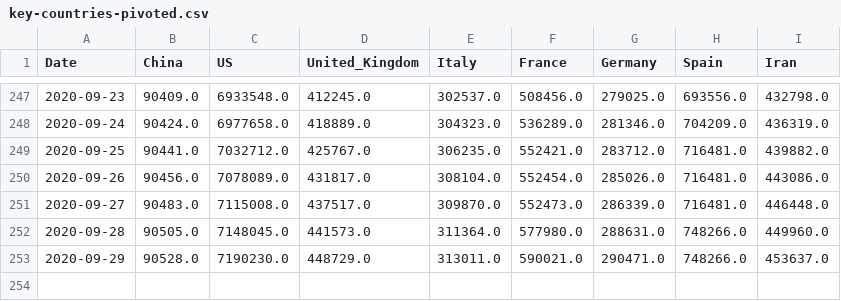
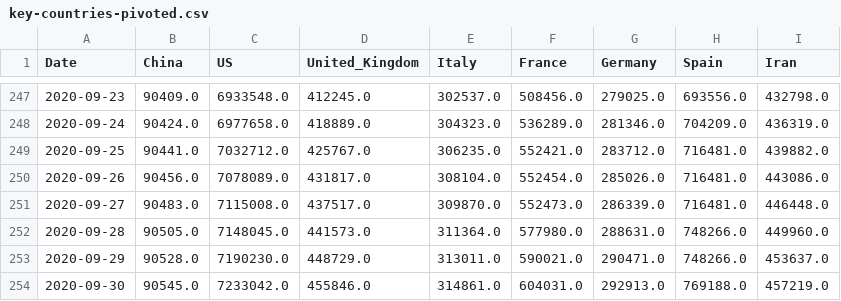
Before and after one commit to Morisset/COVID-19, a CSV file: data/key-countries-pivoted.csv, drawn as a sheet; only a part is shown, gaps mark what is left out.

```diff
--- a/data/key-countries-pivoted.csv
+++ b/data/key-countries-pivoted.csv
@@ -253 +253,2 @@ Date,China,US,United_Kingdom,Italy,France,Germany,Spain,Iran
 2020-09-29,90528.0,7190230.0,448729.0,313011.0,590021.0,290471.0,748266.0,453637.0
+2020-09-30,90545.0,7233042.0,455846.0,314861.0,604031.0,292913.0,769188.0,457219.0
```
Also changed, not shown: data/worldwide-aggregate.csv, 2 other files.
